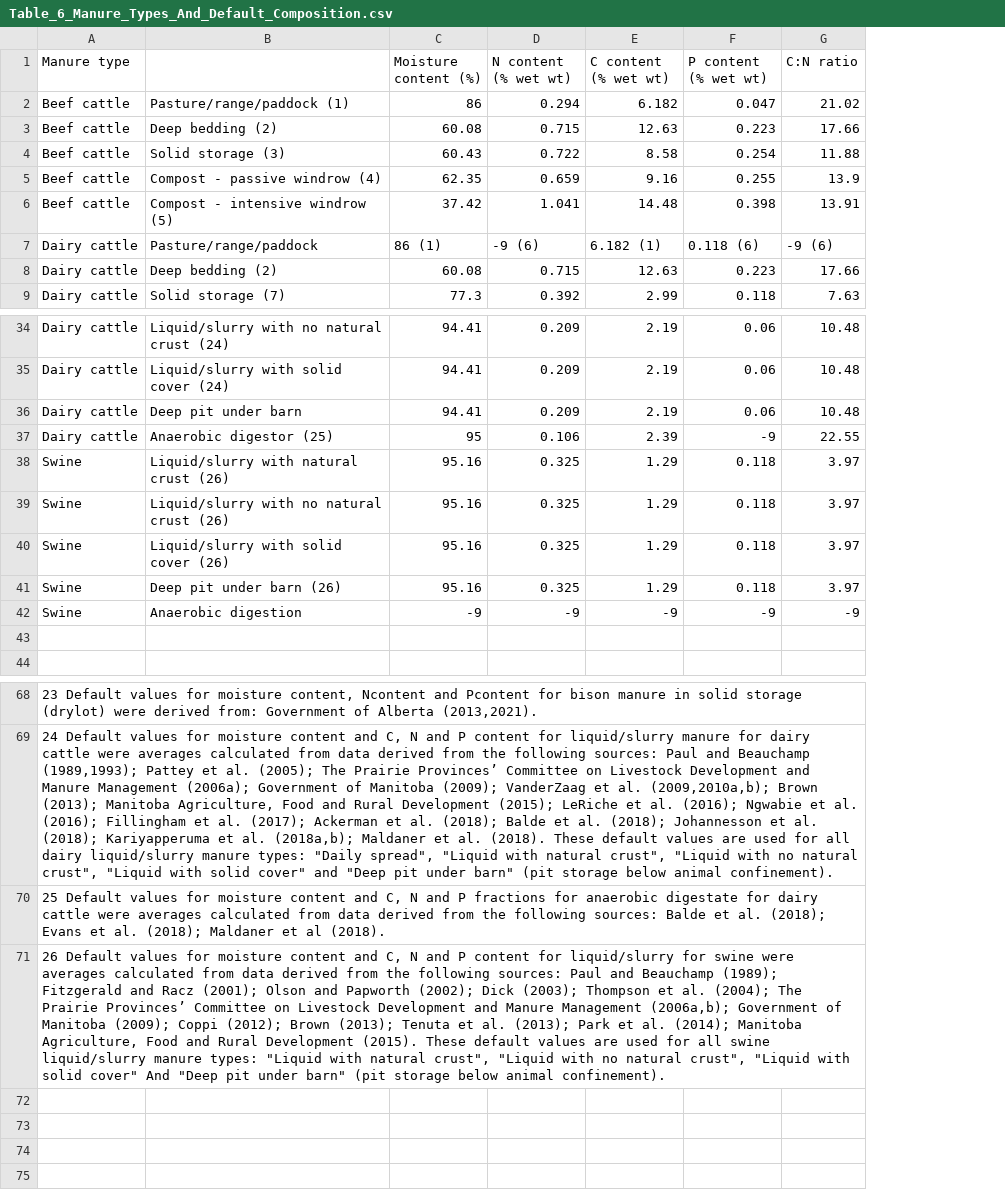
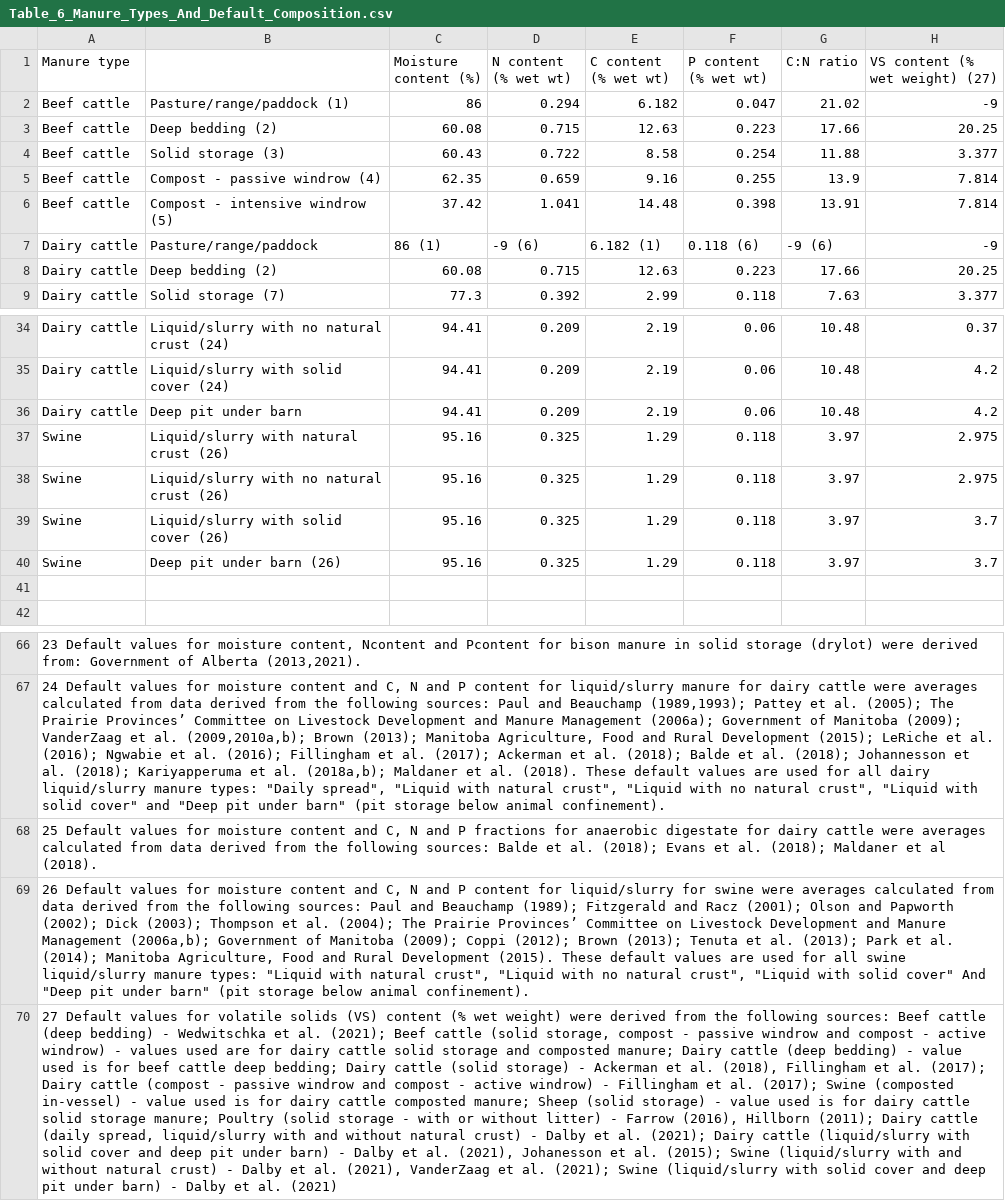
Before and after one commit to holos-aafc/Holos, a CSV file: H.Content/Resources/Table_6_Manure_Types_And_Default_Composition.csv, drawn as a sheet; only a part is shown, gaps mark what is left out; removed rows and columns are numbered as before the commit, all else as after; the diff names each change by its address in the sheet, - before the commit and + after, or states it on an @@ line.

Commit message:
Update Table_6_Manure_Types_And_Default_Composition.csv
Added extra 'VS content (% wet weight)' column to this table as these values are needed when the user imports manure to add to the AD system. Also deleted the rows relating to 'Anaerobic digestion' for dairy and swine manure as I don't think we need those data?

```diff
--- a/H.Content/Resources/Table_6_Manure_Types_And_Default_Composition.csv
+++ b/H.Content/Resources/Table_6_Manure_Types_And_Default_Composition.csv
+column H (VS content (% wet weight) (27)), rows 2-9: -9 | 20.25 | 3.377 | 7.814 | 7.814 | -9 | 20.25 | 3.377; rows 34-40: 0.37 | 4.2 | 4.2 | 2.975 | 2.975 | 3.7 | 3.7
-row 37: Dairy cattle | Anaerobic digestor (25) | 95 | 0.106 | 2.39 | -9 | 22.55
-row 42: Swine | Anaerobic digestion | -9 | -9 | -9 | -9 | -9
+row 70: 27 Default values for volatile solids (VS) content (% wet weight) were derived from the following sources: Beef cattle (deep bedding) - Wedwitschka et al. (2021); Beef cattle (solid storage, compost - passive windrow and compost - active windrow) - values used are for dairy cattle solid storage and composted manure; Dairy cattle (deep bedding) - value used is for beef cattle deep bedding; Dairy cattle (solid storage) - Ackerman et al. (2018), Fillingham et al. (2017); Dairy cattle (compost - passive windrow and compost - active windrow) - Fillingham et al. (2017); Swine (composted in-vessel) - value used is for dairy cattle composted manure; Sheep (solid storage) - value used is for dairy cattle solid storage manure; Poultry (solid storage - with or without litter) - Farrow (2016), Hillborn (2011); Dairy cattle (daily spread, liquid/slurry with and without natural crust) - Dalby et al. (2021); Dairy cattle (liquid/slurry with solid cover and deep pit under barn) - Dalby et al. (2021), Johanesson et al. (2015); Swine (liquid/slurry with and without natural crust) - Dalby et al. (2021), VanderZaag et al. (2021); Swine (liquid/slurry with solid cover and deep pit under barn) - Dalby et al. (2021)
```
